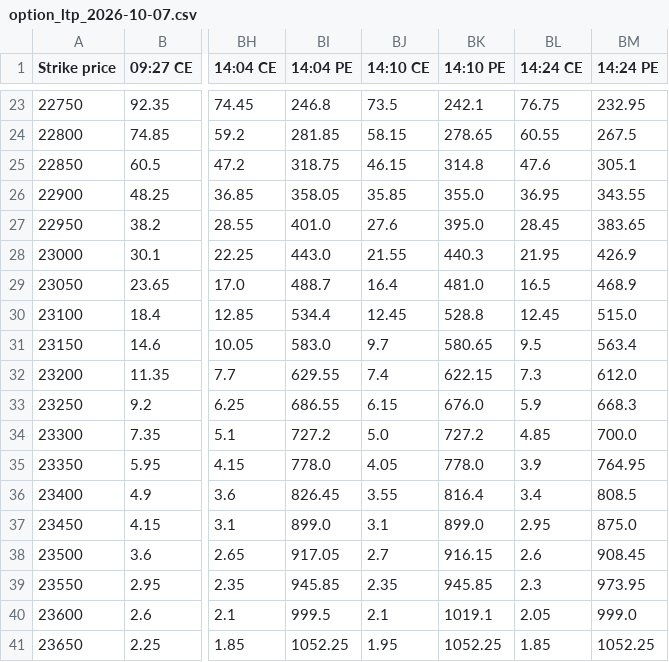
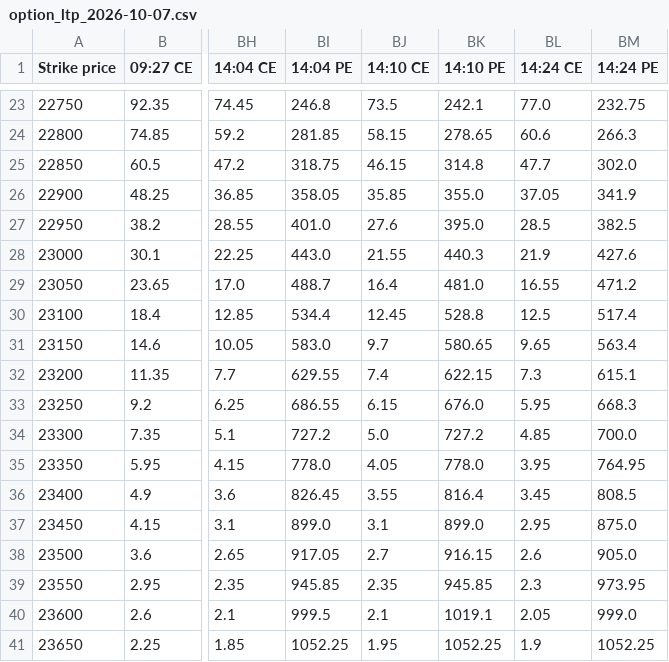
Before and after one commit to dotstrendline/SpreadSheet, a CSV file: data/option_ltp/option_ltp_2026-10-07.csv, drawn as a sheet; only a part is shown, gaps mark what is left out; the diff covers the shown part only; the diff names each change by its address in the sheet, - before the commit and + after, or states it on an @@ line.

```diff
--- a/data/option_ltp/option_ltp_2026-10-07.csv
+++ b/data/option_ltp/option_ltp_2026-10-07.csv
-BL23 (14:24 CE): 76.75
+BL23 (14:24 CE): 77.0
-BM23 (14:24 PE): 232.95
+BM23 (14:24 PE): 232.75
-BL24 (14:24 CE): 60.55
+BL24 (14:24 CE): 60.6
-BM24 (14:24 PE): 267.5
+BM24 (14:24 PE): 266.3
-BL25 (14:24 CE): 47.6
+BL25 (14:24 CE): 47.7
-BM25 (14:24 PE): 305.1
+BM25 (14:24 PE): 302.0
-BL26 (14:24 CE): 36.95
+BL26 (14:24 CE): 37.05
-BM26 (14:24 PE): 343.55
+BM26 (14:24 PE): 341.9
-BL27 (14:24 CE): 28.45
+BL27 (14:24 CE): 28.5
-BM27 (14:24 PE): 383.65
+BM27 (14:24 PE): 382.5
-BL28 (14:24 CE): 21.95
+BL28 (14:24 CE): 21.9
-BM28 (14:24 PE): 426.9
+BM28 (14:24 PE): 427.6
-BL29 (14:24 CE): 16.5
+BL29 (14:24 CE): 16.55
-BM29 (14:24 PE): 468.9
+BM29 (14:24 PE): 471.2
-BL30 (14:24 CE): 12.45
+BL30 (14:24 CE): 12.5
-BM30 (14:24 PE): 515.0
+BM30 (14:24 PE): 517.4
-BL31 (14:24 CE): 9.5
+BL31 (14:24 CE): 9.65
-BM32 (14:24 PE): 612.0
+BM32 (14:24 PE): 615.1
-BL33 (14:24 CE): 5.9
+BL33 (14:24 CE): 5.95
-BL35 (14:24 CE): 3.9
+BL35 (14:24 CE): 3.95
-BL36 (14:24 CE): 3.4
+BL36 (14:24 CE): 3.45
-BM38 (14:24 PE): 908.45
+BM38 (14:24 PE): 905.0
-BL41 (14:24 CE): 1.85
+BL41 (14:24 CE): 1.9
```
Also changed, not shown: 31 edited cells elsewhere in this file, data/H1_avg/nifty_h1_percentage_log_2026-10-07.csv, data/option_score/option_score_2026-10-07.csv.
